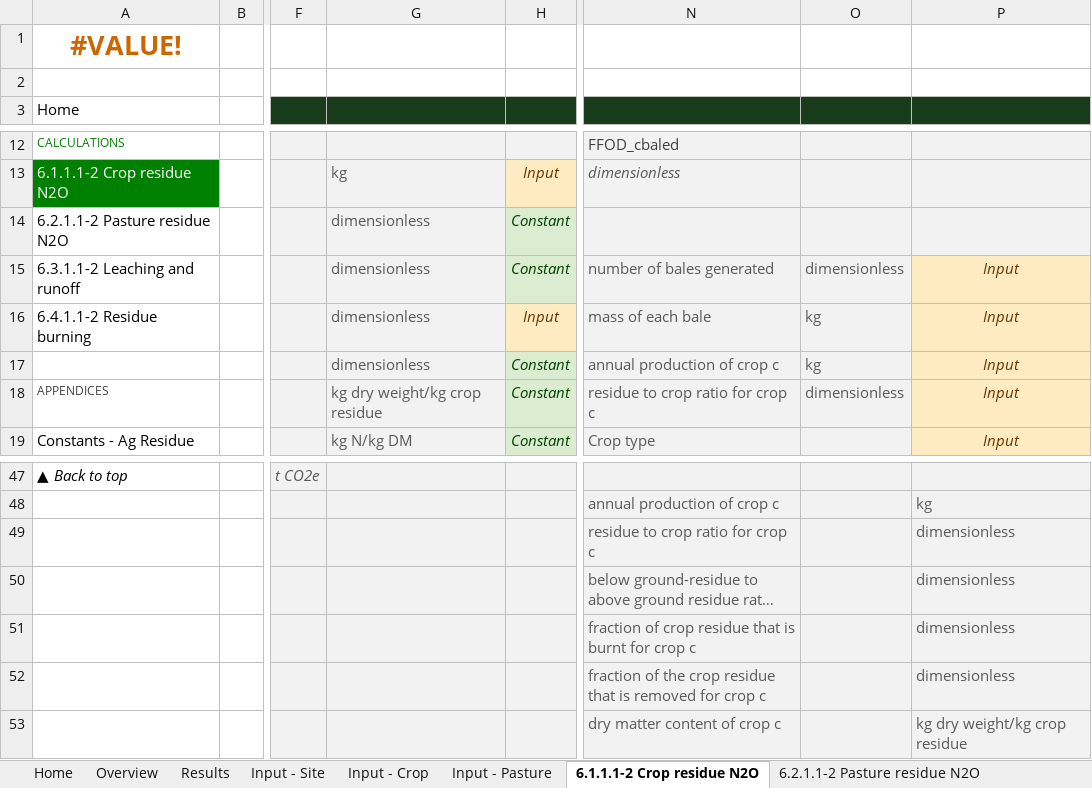
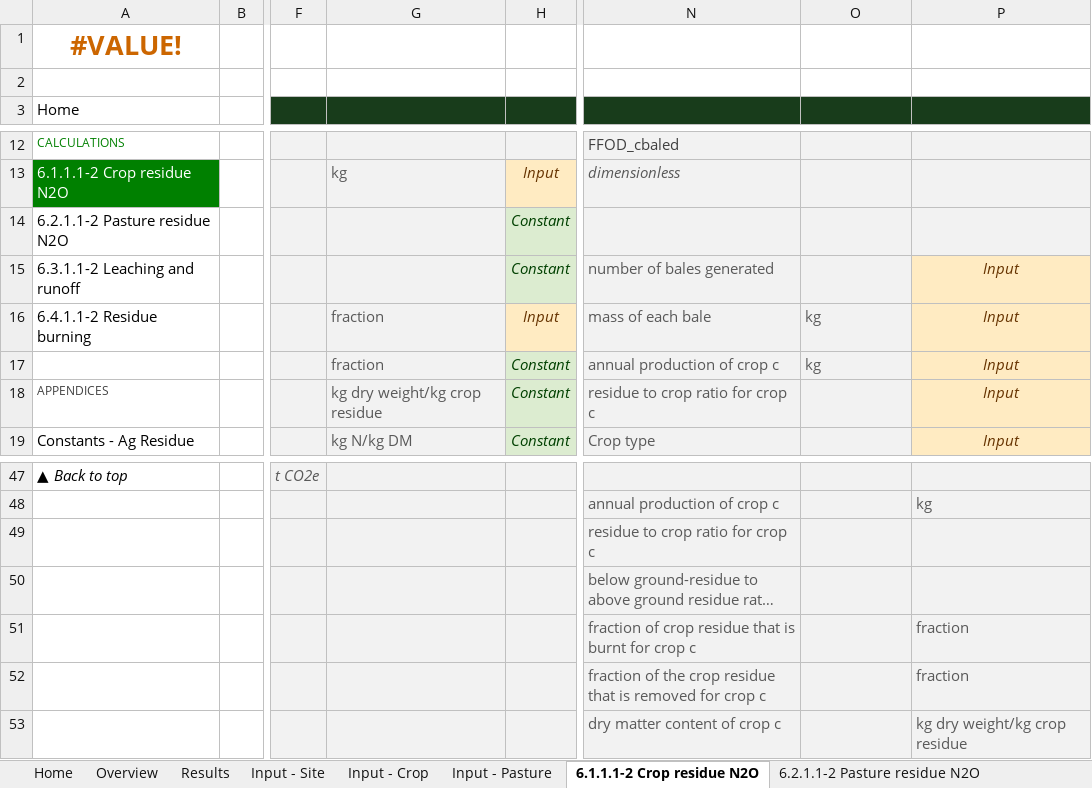
Before and after one commit to mrpaulkotz/GAF-VEERG-Functions, an Excel workbook: Excel/6_AgriculturalResidue_WIP_v02.xlsx, sheet 6.1.1.1-2 Crop residue N2O, drawn as a sheet; only a part is shown, gaps mark what is left out; long unchanged cells end in …; values as stored, in another font and other column widths than the file's, no borders; charts and pictures not drawn; the diff names each change by its address in the sheet, - before the commit and + after, or states it on an @@ line.

Commit message:
ag residue tests

```diff
--- a/Excel/6_AgriculturalResidue_WIP_v02.xlsx (sheet 6.1.1.1-2 Crop residue N2O)
+++ b/Excel/6_AgriculturalResidue_WIP_v02.xlsx (sheet 6.1.1.1-2 Crop residue N2O)
-G14:G15: dimensionless
+G14:G15: (empty)
-O15: dimensionless
+O15: (empty)
-G16:G17: dimensionless
+G16:G17: fraction
-O18: dimensionless
+O18: (empty)
-P49:P50: dimensionless
+P49:P50: (empty)
-P51:P52: dimensionless
+P51:P52: fraction
```
Also changed, not shown: sheet 6.4.1.1-2 Residue burning, sheet 6.2.1.1-2 Pasture residue N2O, sheet 6.3.1.1-2 Leaching and runoff, Excel/5_Fertiliser_WIP_v07.xlsx, Excel/7_RiceCultivation_WIP_v01.xlsx, 9 other files.
